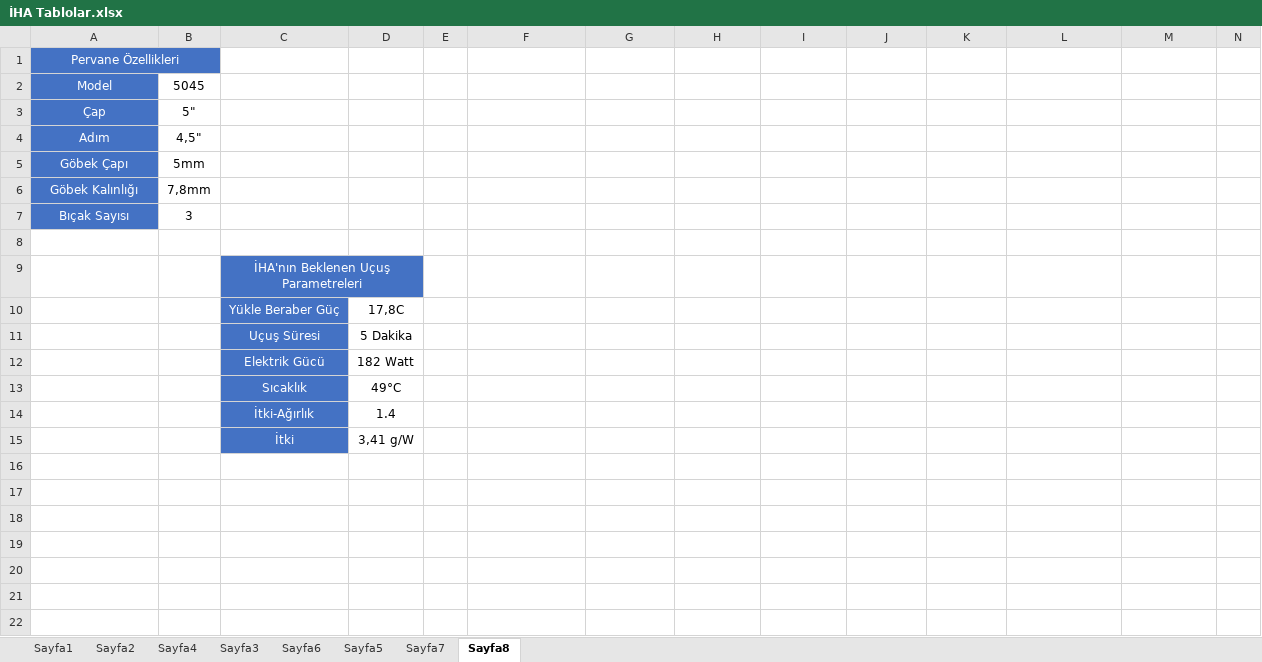
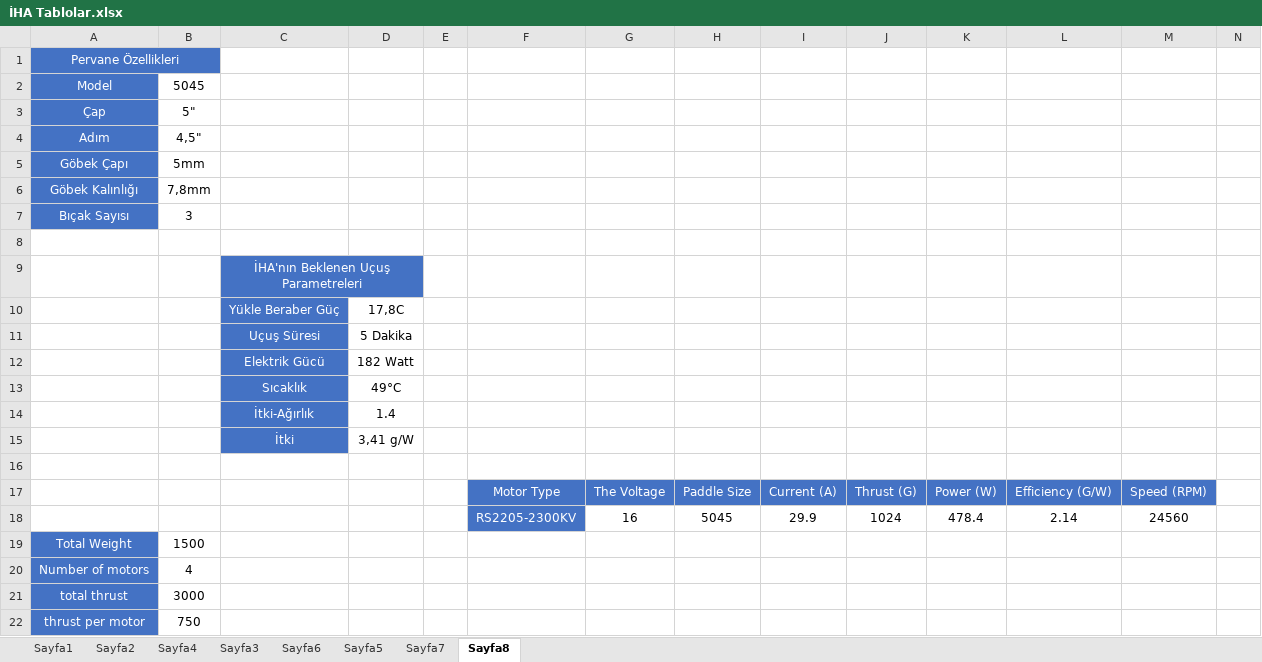
Before and after one commit to FurkanKaraketir/2021-IHA-Files, an Excel workbook: İHA Tablolar.xlsx, sheet Sayfa8, drawn as a sheet; only a part is shown; values as stored, in another font and other column widths than the file's, no borders; rows hold the shown columns only; the diff names each change by its address in the sheet, - before the commit and + after, or states it on an @@ line.

```diff
--- a/İHA Tablolar.xlsx (sheet Sayfa8)
+++ b/İHA Tablolar.xlsx (sheet Sayfa8)
+row 16: (empty)
+row 17:  |  |  |  |  | Motor Type | The Voltage | Paddle Size | Current (A) | Thrust (G) | Power (W) | Efficiency (G/W) | Speed (RPM)
+row 18:  |  |  |  |  | RS2205-2300KV | 16 | 5045 | 29.9 | 1024 | 478.4 | 2.14 | 24560
+row 19: Total Weight | 1500
+row 20: Number of motors | 4
+row 21: total thrust | 3000
+row 22: thrust per motor | 750
```
Also changed, not shown: sheet Sayfa1, sheet Sayfa5, sheet Sayfa4, charts or pictures, 59 other files.
